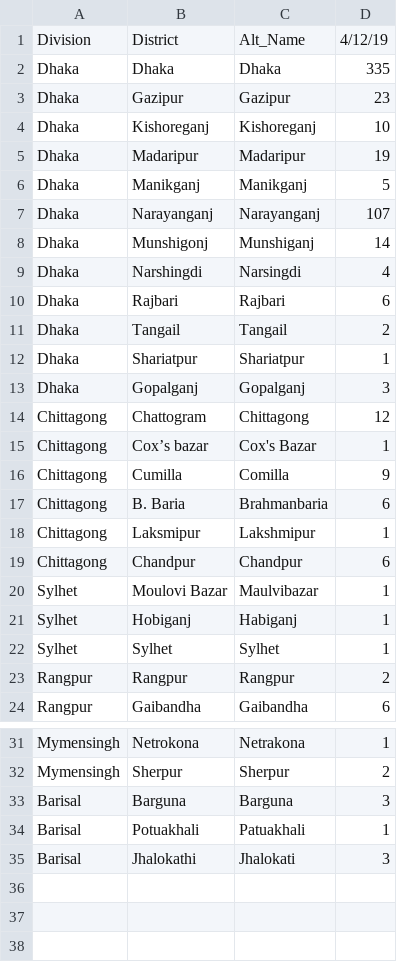
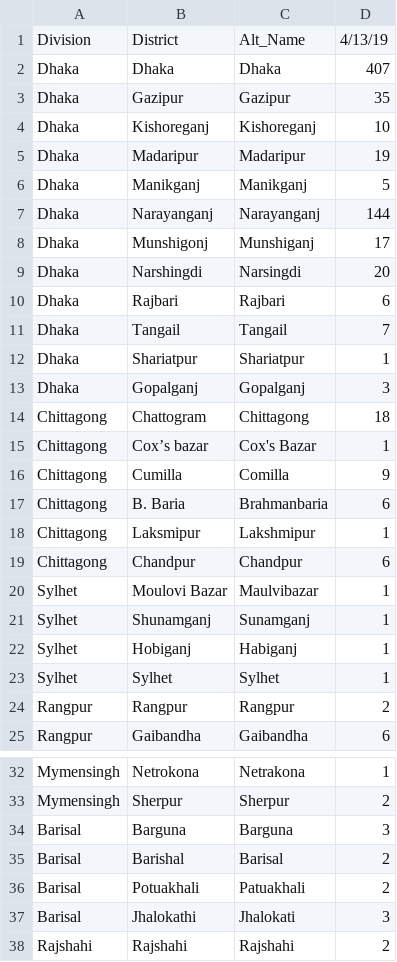
Before and after one commit to rizveeredwan/Corona-History, a CSV file: bangladesh-data/bd_cases.csv, drawn as a sheet; only a part is shown, gaps mark what is left out.

Commit message:
bd data updated

```diff
--- a/bangladesh-data/bd_cases.csv
+++ b/bangladesh-data/bd_cases.csv
@@ -1,4 +1,4 @@
-Division,District,Alt_Name,4/12/19
-Dhaka,Dhaka,Dhaka,335
-Dhaka,Gazipur,Gazipur,23
+Division,District,Alt_Name,4/13/19
+Dhaka,Dhaka,Dhaka,407
+Dhaka,Gazipur,Gazipur,35
 Dhaka,Kishoreganj,Kishoreganj,10
@@ -6,10 +6,10 @@ Dhaka,Madaripur,Madaripur,19
 Dhaka,Manikganj,Manikganj,5
-Dhaka,Narayanganj,Narayanganj,107
-Dhaka,Munshigonj,Munshiganj,14
-Dhaka,Narshingdi,Narsingdi,4
+Dhaka,Narayanganj,Narayanganj,144
+Dhaka,Munshigonj,Munshiganj,17
+Dhaka,Narshingdi,Narsingdi,20
 Dhaka,Rajbari,Rajbari,6
-Dhaka,Tangail,Tangail,2
+Dhaka,Tangail,Tangail,7
 Dhaka,Shariatpur,Shariatpur,1
 Dhaka,Gopalganj,Gopalganj,3
-Chittagong,Chattogram,Chittagong,12
+Chittagong,Chattogram,Chittagong,18
 Chittagong,Cox’s bazar,Cox's Bazar,1
@@ -20,2 +20,3 @@ Chittagong,Chandpur,Chandpur,6
 Sylhet,Moulovi Bazar,Maulvibazar,1
+Sylhet,Shunamganj,Sunamganj,1
 Sylhet,Hobiganj,Habiganj,1
@@ -33,3 +34,5 @@ Mymensingh,Sherpur,Sherpur,2
 Barisal,Barguna,Barguna,3
-Barisal,Potuakhali,Patuakhali,1
+Barisal,Barishal,Barisal,2
+Barisal,Potuakhali,Patuakhali,2
 Barisal,Jhalokathi,Jhalokati,3
+Rajshahi,Rajshahi,Rajshahi,2
```
